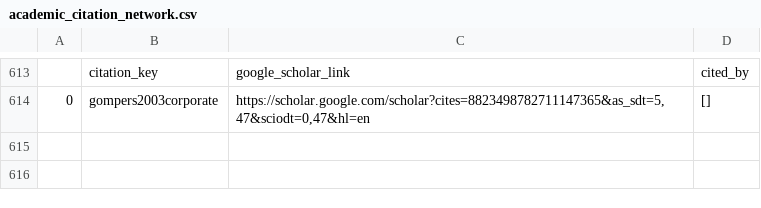
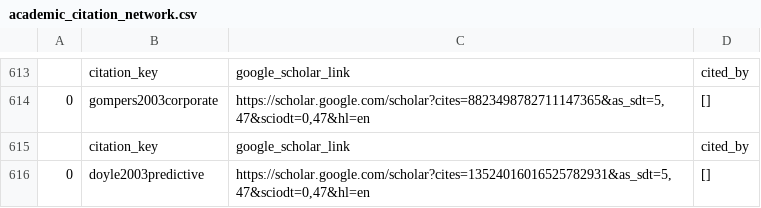
Before and after one commit to krishpn/academicgraphs, a CSV file: academic_citation_network.csv, drawn as a sheet; only a part is shown, gaps mark what is left out.

Commit message:
doyle2003predictive

```diff
--- a/academic_citation_network.csv
+++ b/academic_citation_network.csv
@@ -614 +614,3 @@
 0,gompers2003corporate,"https://scholar.google.com/scholar?cites=8823498782711147365&as_sdt=5,47&sciodt=0,47&hl=en",[]
+,citation_key,google_scholar_link,cited_by
+0,doyle2003predictive,"https://scholar.google.com/scholar?cites=13524016016525782931&as_sdt=5,47&sciodt=0,47&hl=en",[]
```
Also changed, not shown: 1 other file.
